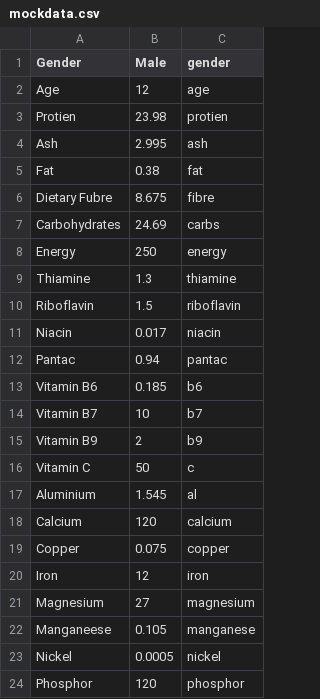
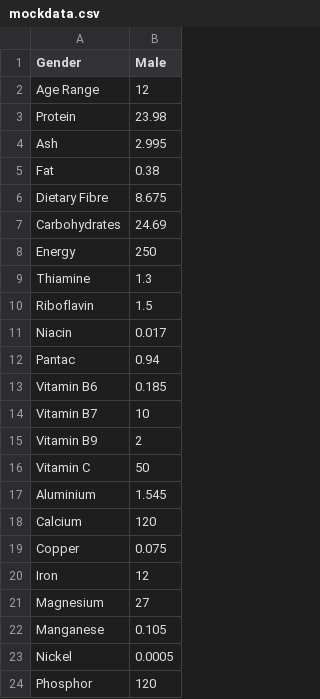
Before and after one commit to Gaurav-71/Multi-Factor-based-Nutrient-Management-and-Recipe-Recommendation-System, a CSV file: Application/Frontend/assets/mockdata.csv, drawn as a sheet; only a part is shown; the diff names each change by its address in the sheet, - before the commit and + after, or states it on an @@ line.

```diff
--- a/Application/Frontend/assets/mockdata.csv
+++ b/Application/Frontend/assets/mockdata.csv
-column C (gender), rows 2-24: age | protien | ash | fat | fibre | carbs | energy | thiamine | riboflavin | niacin | pantac | b6 | b7 | b9 | c | al | calcium | copper | iron | magnesium | manganese | nickel | phosphor
-A2 (Gender): Age
+A2 (Gender): Age Range
-A3 (Gender): Protien
+A3 (Gender): Protein
-A6 (Gender): Dietary Fubre
+A6 (Gender): Dietary Fibre
-A22 (Gender): Manganeese
+A22 (Gender): Manganese
```
Also changed, not shown: 33 other files.
